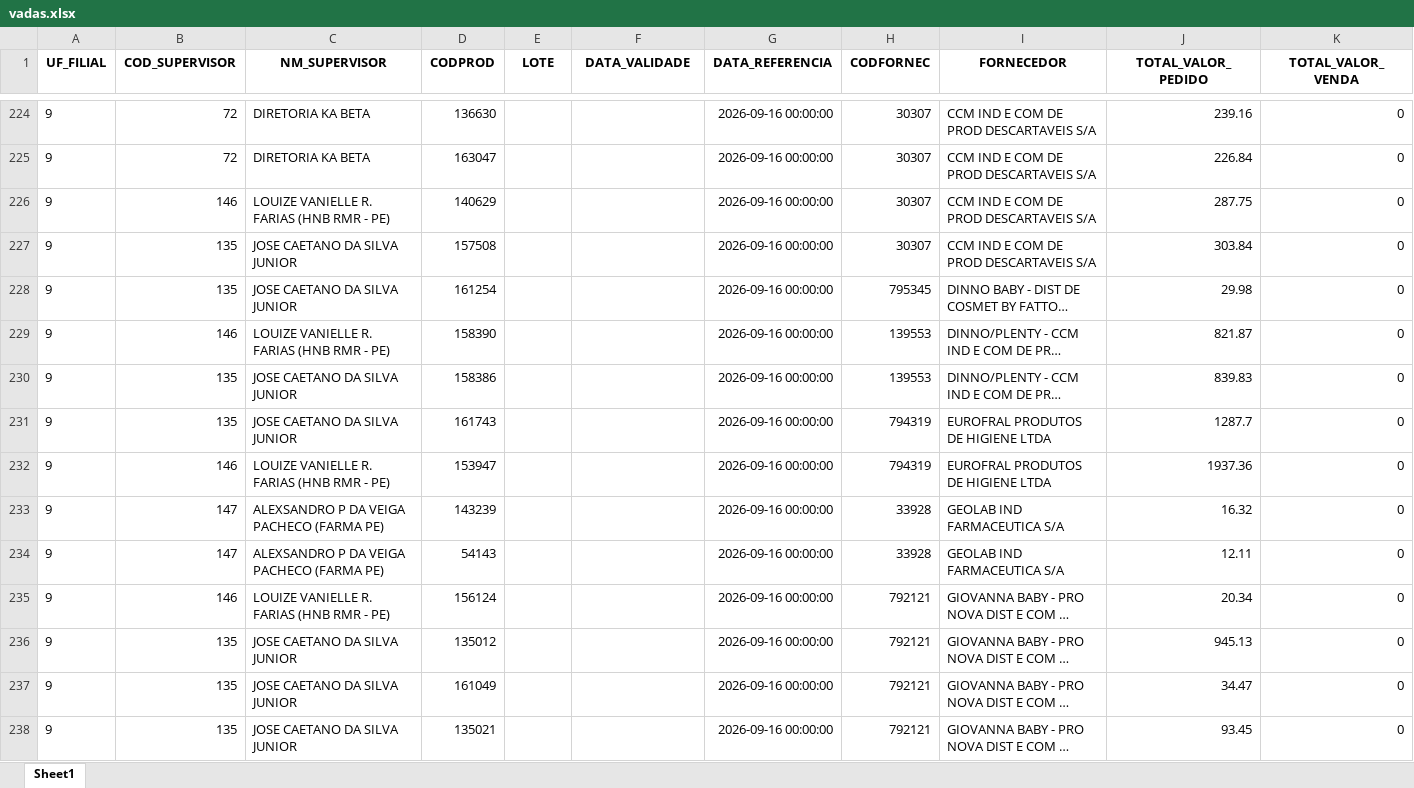
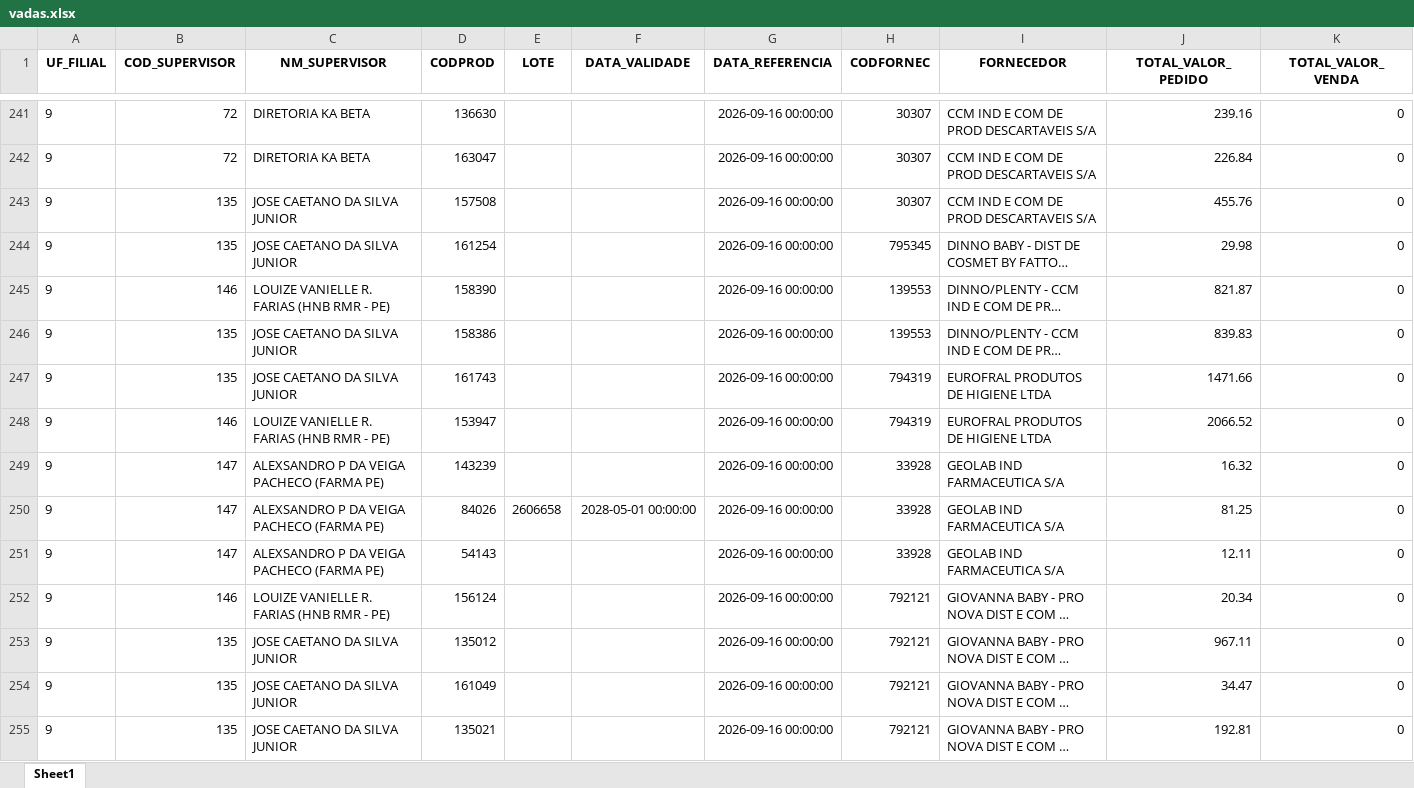
Before and after one commit to RoqueChristian/total_day, an Excel workbook: data/vadas.xlsx, sheet Sheet1, drawn as a sheet; only a part is shown, gaps mark what is left out; long unchanged cells end in …; values as stored, in another font and other column widths than the file's, no borders; removed rows and columns are numbered as before the commit, all else as after; the diff covers the shown part only; the diff names each change by its address in the sheet, - before the commit and + after, or states it on an @@ line.

```diff
--- a/data/vadas.xlsx (sheet Sheet1)
+++ b/data/vadas.xlsx (sheet Sheet1)
-row 226: 9 | 146 | LOUIZE VANIELLE R. FARIAS (HNB RMR - PE) | 140629 |  |  | 2026-09-16 00:00:00 | 30307 | CCM IND E COM DE PROD DESCARTAVEIS S/A | 287.75 | 0
-J243 (TOTAL_VALOR_PEDIDO): 303.84
+J243 (TOTAL_VALOR_PEDIDO): 455.76
-J247 (TOTAL_VALOR_PEDIDO): 1287.7
+J247 (TOTAL_VALOR_PEDIDO): 1471.66
-J248 (TOTAL_VALOR_PEDIDO): 1937.36
+J248 (TOTAL_VALOR_PEDIDO): 2066.52
+row 250: 9 | 147 | ALEXSANDRO P DA VEIGA PACHECO (FARMA PE) | 84026 | 2606658 | 2028-05-01 00:00:00 | 2026-09-16 00:00:00 | 33928 | GEOLAB IND FARMACEUTICA S/A | 81.25 | 0
-J253 (TOTAL_VALOR_PEDIDO): 945.13
+J253 (TOTAL_VALOR_PEDIDO): 967.11
-J255 (TOTAL_VALOR_PEDIDO): 93.45
+J255 (TOTAL_VALOR_PEDIDO): 192.81
```
Also changed, not shown: 59 added rows, 20 removed rows, 1 moved row and 109 edited cells elsewhere in this sheet.
